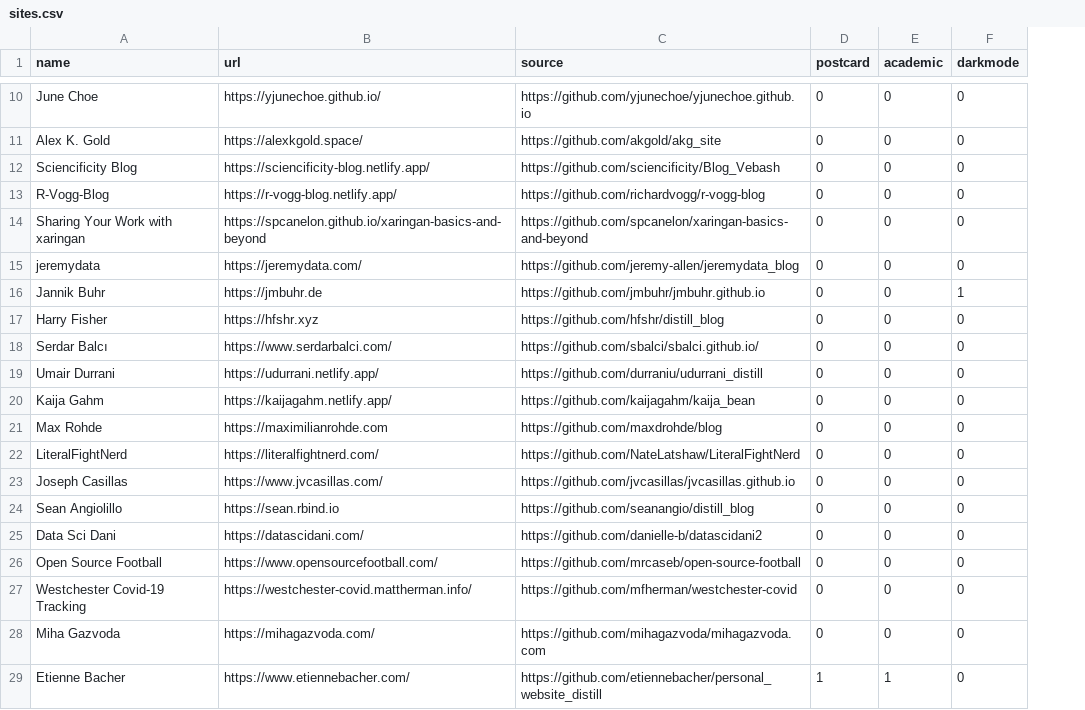
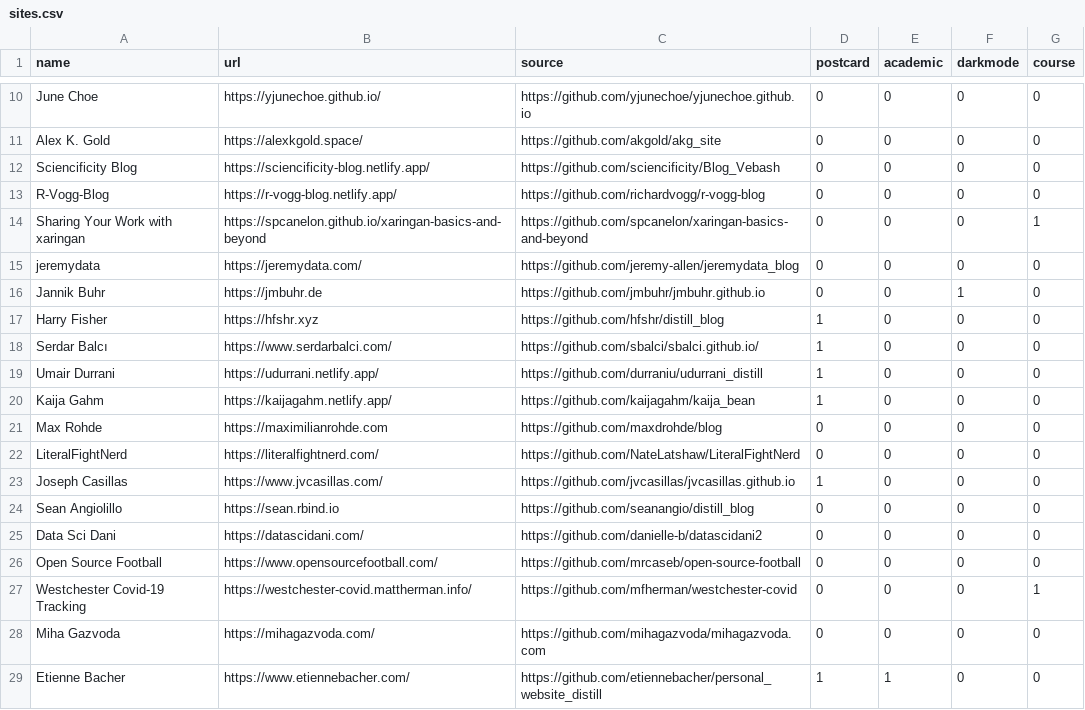
Before and after one commit to jhelvy/distillery, a CSV file: sites.csv, drawn as a sheet; only a part is shown, gaps mark what is left out; the diff covers the shown part only; the diff names each change by its address in the sheet, - before the commit and + after, or states it on an @@ line.

```diff
--- a/sites.csv
+++ b/sites.csv
+column G (course), rows 10-29: 0 | 0 | 0 | 0 | 1 | 0 | 0 | 0 | 0 | 0 | 0 | 0 | 0 | 0 | 0 | 0 | 0 | 1 | 0 | 0
-D17:D20 (postcard): 0
+D17:D20 (postcard): 1
-D23 (postcard): 0
+D23 (postcard): 1
```
Also changed, not shown: 9 edited cells elsewhere in this file.
